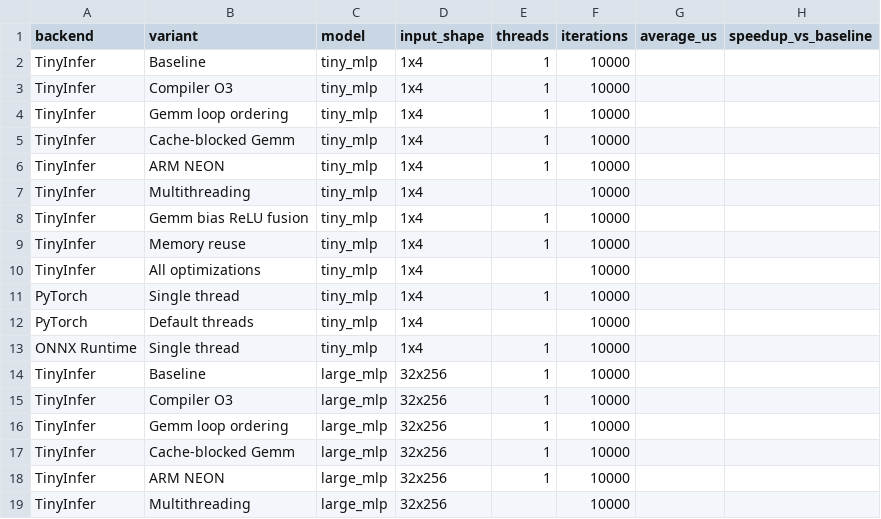
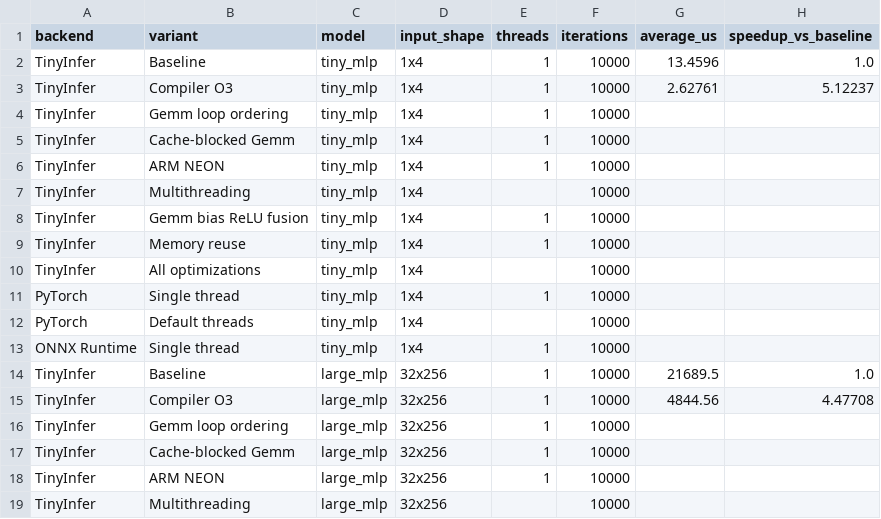
Before and after one commit to ta10g22/TinyInfer, a CSV file: Benchmarks/results.csv, drawn as a sheet; only a part is shown.

Commit message:
added ruslts for baseline and compiler optmized inference on large_mlp usign Tinyinfer

```diff
--- a/Benchmarks/results.csv
+++ b/Benchmarks/results.csv
@@ -1,4 +1,4 @@
 backend,variant,model,input_shape,threads,iterations,average_us,speedup_vs_baseline
-TinyInfer,Baseline,tiny_mlp,1x4,1,10000,,
-TinyInfer,Compiler O3,tiny_mlp,1x4,1,10000,,
+TinyInfer,Baseline,tiny_mlp,1x4,1,10000,13.4596,1.0
+TinyInfer,Compiler O3,tiny_mlp,1x4,1,10000,2.62761,5.12237
 TinyInfer,Gemm loop ordering,tiny_mlp,1x4,1,10000,,
@@ -13,4 +13,4 @@ PyTorch,Default threads,tiny_mlp,1x4,,10000,,
 ONNX Runtime,Single thread,tiny_mlp,1x4,1,10000,,
-TinyInfer,Baseline,large_mlp,32x256,1,10000,,
-TinyInfer,Compiler O3,large_mlp,32x256,1,10000,,
+TinyInfer,Baseline,large_mlp,32x256,1,10000,21689.5,1.0
+TinyInfer,Compiler O3,large_mlp,32x256,1,10000,4844.56,4.47708
 TinyInfer,Gemm loop ordering,large_mlp,32x256,1,10000,,
```
Also changed, not shown: 11 other files.
